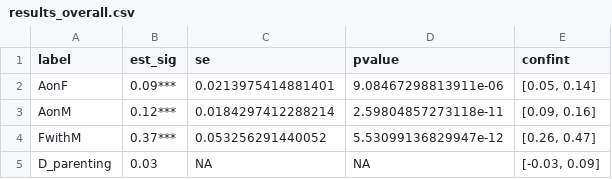
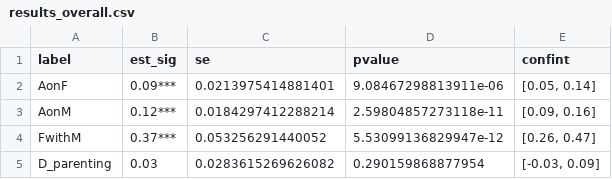
Before and after one commit to cjvanlissa/storm_meta_father_mother, a CSV file: results_overall.csv, drawn as a sheet.

```diff
--- a/results_overall.csv
+++ b/results_overall.csv
@@ -4,2 +4,2 @@
 "FwithM","0.37***",0.053256291440052,5.53099136829947e-12,"[0.26, 0.47]"
-"D_parenting","0.03",NA,NA,"[-0.03, 0.09]"
+"D_parenting","0.03",0.0283615269626082,0.290159868877954,"[-0.03, 0.09]"
```
Also changed, not shown: results_age.csv, results_pcluster.csv, 2 other files.
